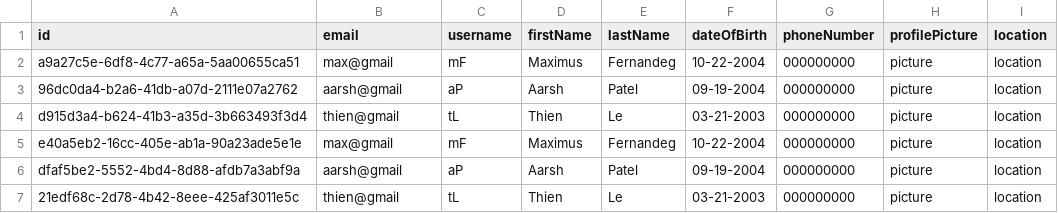
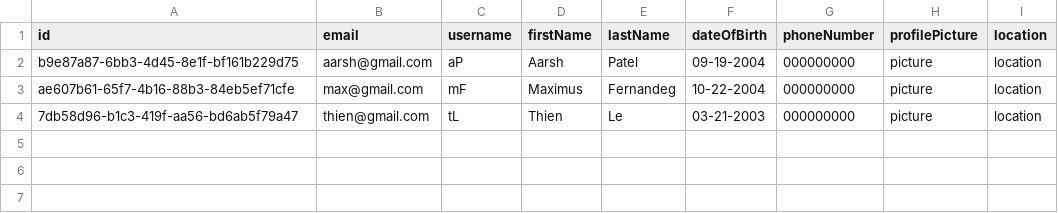
Before and after one commit to aarshrpatel/MentorHub, a CSV file: database/user.csv, drawn as a sheet.

```diff
--- a/database/user.csv
+++ b/database/user.csv
@@ -1,7 +1,4 @@
 id,email,username,firstName,lastName,dateOfBirth,phoneNumber,profilePicture,location
-a9a27c5e-6df8-4c77-a65a-5aa00655ca51,max@gmail,mF,Maximus,Fernandeg,10-22-2004,000000000,picture,location
-96dc0da4-b2a6-41db-a07d-2111e07a2762,aarsh@gmail,aP,Aarsh,Patel,09-19-2004,000000000,picture,location
-d915d3a4-b624-41b3-a35d-3b663493f3d4,thien@gmail,tL,Thien,Le,03-21-2003,000000000,picture,location
-e40a5eb2-16cc-405e-ab1a-90a23ade5e1e,max@gmail,mF,Maximus,Fernandeg,10-22-2004,000000000,picture,location
-dfaf5be2-5552-4bd4-8d88-afdb7a3abf9a,aarsh@gmail,aP,Aarsh,Patel,09-19-2004,000000000,picture,location
-21edf68c-2d78-4b42-8eee-425af3011e5c,thien@gmail,tL,Thien,Le,03-21-2003,000000000,picture,location
+b9e87a87-6bb3-4d45-8e1f-bf161b229d75,aarsh@gmail.com,aP,Aarsh,Patel,09-19-2004,000000000,picture,location
+ae607b61-65f7-4b16-88b3-84eb5ef71cfe,max@gmail.com,mF,Maximus,Fernandeg,10-22-2004,000000000,picture,location
+7db58d96-b1c3-419f-aa56-bd6ab5f79a47,thien@gmail.com,tL,Thien,Le,03-21-2003,000000000,picture,location
```
Also changed, not shown: 27 other files.
